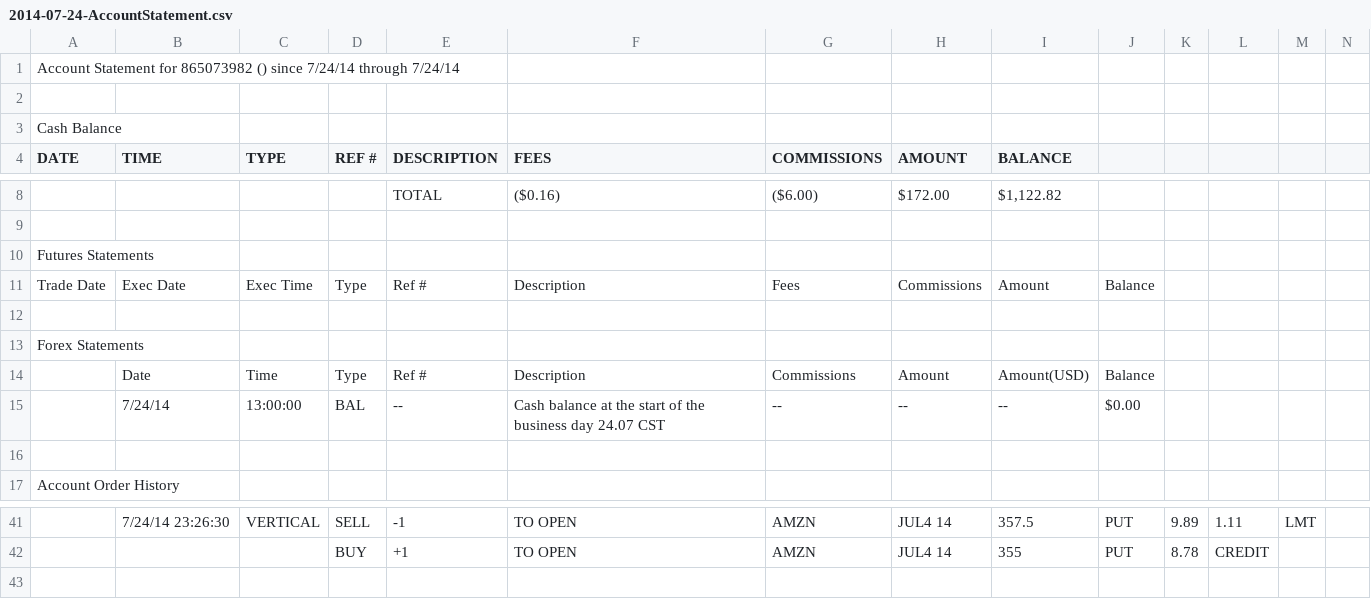
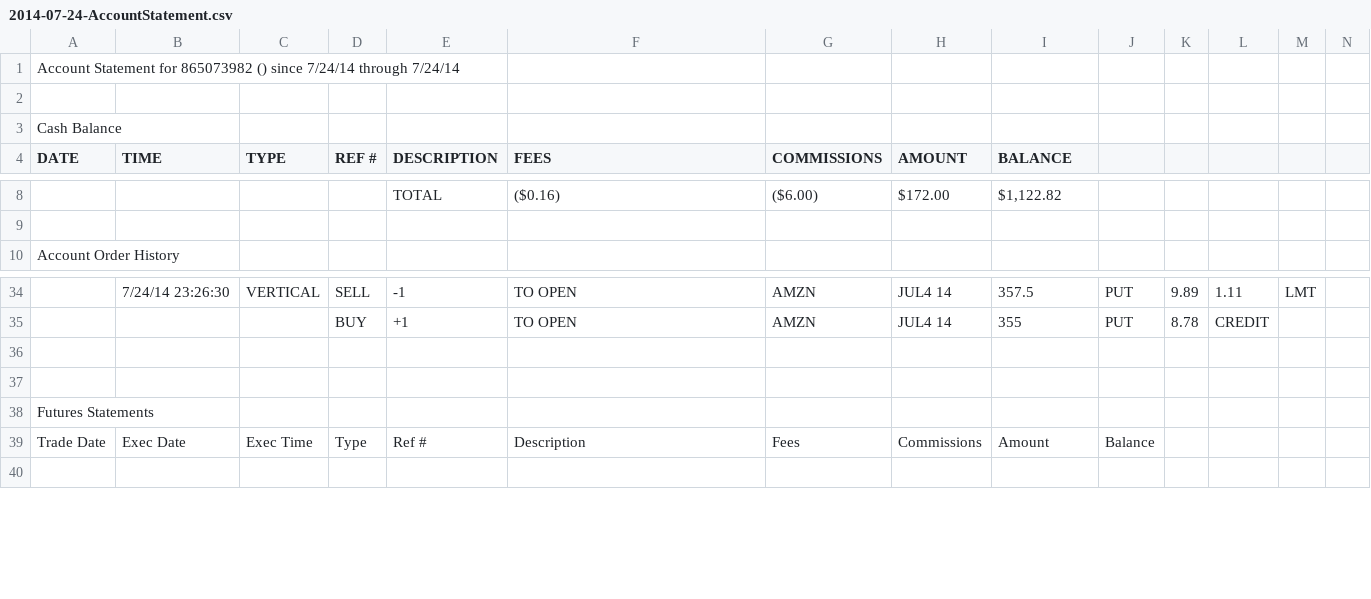
Before and after one commit to jack2150/rivers0.2, a CSV file: files/account_statement/2014-07-24-AccountStatement.csv, drawn as a sheet; only a part is shown, gaps mark what is left out; removed rows and columns are numbered as before the commit, all else as after; rows hold the shown columns only; the diff names each change by its address in the sheet, - before the commit and + after, or states it on an @@ line.

```diff
--- a/files/account_statement/2014-07-24-AccountStatement.csv
+++ b/files/account_statement/2014-07-24-AccountStatement.csv
-row 12: (empty)
-row 13: Forex Statements
-row 14:  | Date | Time | Type | Ref # | Description | Commissions | Amount | Amount(USD) | Balance
-row 15:  | 7/24/14 | 13:00:00 | BAL | -- | Cash balance at the start of the business day 24.07 CST | -- | -- | -- | $0.00
-row 16: (empty)
+row 36: (empty)
+row 37: (empty)
@@ row 10 moved to row 38: Futures Statements @@
@@ row 11 moved to row 39: Trade Date @@
```
Also changed, not shown: files/account_statement/2014-07-23-AccountStatement.csv, files/account_statement/2014-07-25-AccountStatement.csv, 23 other files.
